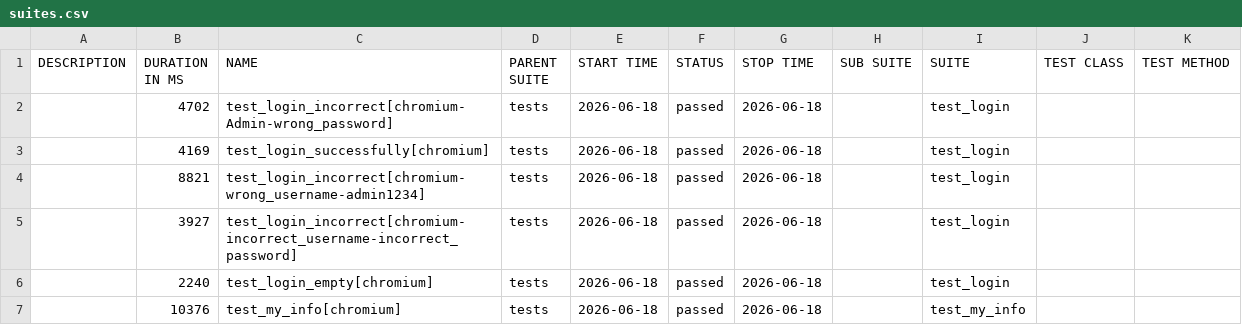
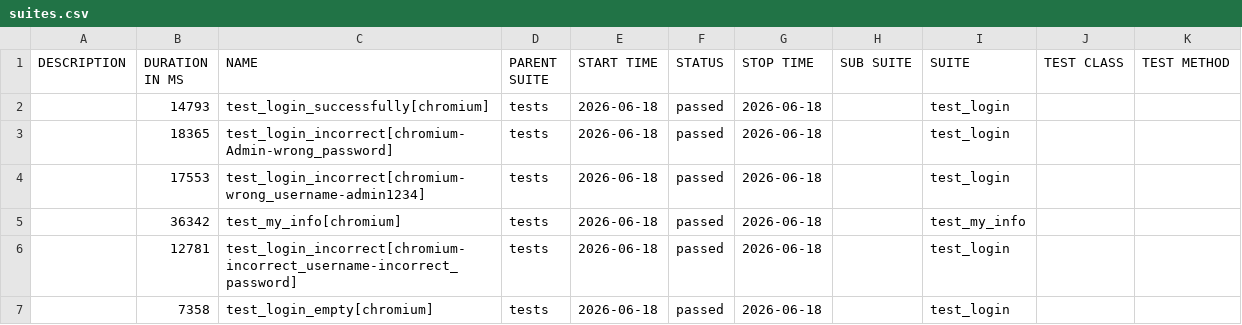
Before and after one commit to Sslonikq/orangehrm-playwright-tests, a CSV file: data/suites.csv, drawn as a sheet.

```diff
--- a/data/suites.csv
+++ b/data/suites.csv
@@ -1,7 +1,7 @@
 "DESCRIPTION","DURATION IN MS","NAME","PARENT SUITE","START TIME","STATUS","STOP TIME","SUB SUITE","SUITE","TEST CLASS","TEST METHOD"
-"","4702","test_login_incorrect[chromium-Admin-wrong_password]","tests","2026-06-18","passed","2026-06-18","","test_login","",""
-"","4169","test_login_successfully[chromium]","tests","2026-06-18","passed","2026-06-18","","test_login","",""
-"","8821","test_login_incorrect[chromium-wrong_username-admin1234]","tests","2026-06-18","passed","2026-06-18","","test_login","",""
-"","3927","test_login_incorrect[chromium-incorrect_username-incorrect_password]","tests","2026-06-18","passed","2026-06-18","","test_login","",""
-"","2240","test_login_empty[chromium]","tests","2026-06-18","passed","2026-06-18","","test_login","",""
-"","10376","test_my_info[chromium]","tests","2026-06-18","passed","2026-06-18","","test_my_info","",""
+"","14793","test_login_successfully[chromium]","tests","2026-06-18","passed","2026-06-18","","test_login","",""
+"","18365","test_login_incorrect[chromium-Admin-wrong_password]","tests","2026-06-18","passed","2026-06-18","","test_login","",""
+"","17553","test_login_incorrect[chromium-wrong_username-admin1234]","tests","2026-06-18","passed","2026-06-18","","test_login","",""
+"","36342","test_my_info[chromium]","tests","2026-06-18","passed","2026-06-18","","test_my_info","",""
+"","12781","test_login_incorrect[chromium-incorrect_username-incorrect_password]","tests","2026-06-18","passed","2026-06-18","","test_login","",""
+"","7358","test_login_empty[chromium]","tests","2026-06-18","passed","2026-06-18","","test_login","",""
```
Also changed, not shown: data/behaviors.csv, 41 other files.
